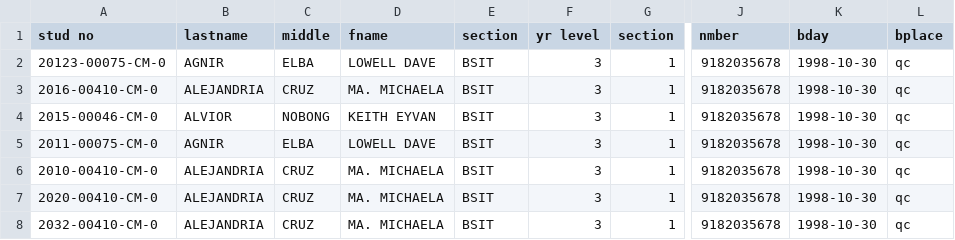
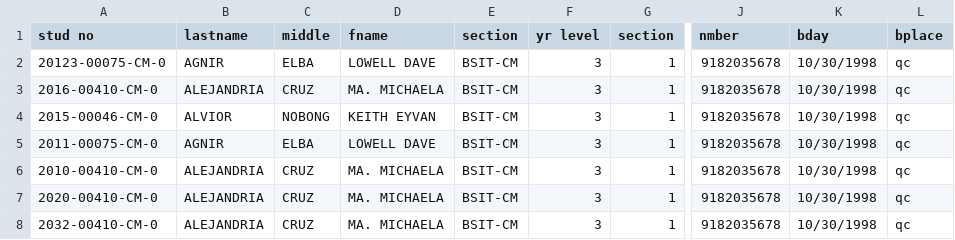
Before and after one commit to MrPartik/OSAS-MIS, a CSV file: sample csvs/test(import student info).csv, drawn as a sheet; only a part is shown, gaps mark what is left out; the diff names each change by its address in the sheet, - before the commit and + after, or states it on an @@ line.

```diff
--- a/sample csvs/test(import student info).csv
+++ b/sample csvs/test(import student info).csv
-E2:E8 (section): BSIT
+E2:E8 (section): BSIT-CM
-K2:K8 (bday): 1998-10-30
+K2:K8 (bday): 10/30/1998
```
Also changed, not shown: 10 other files.
